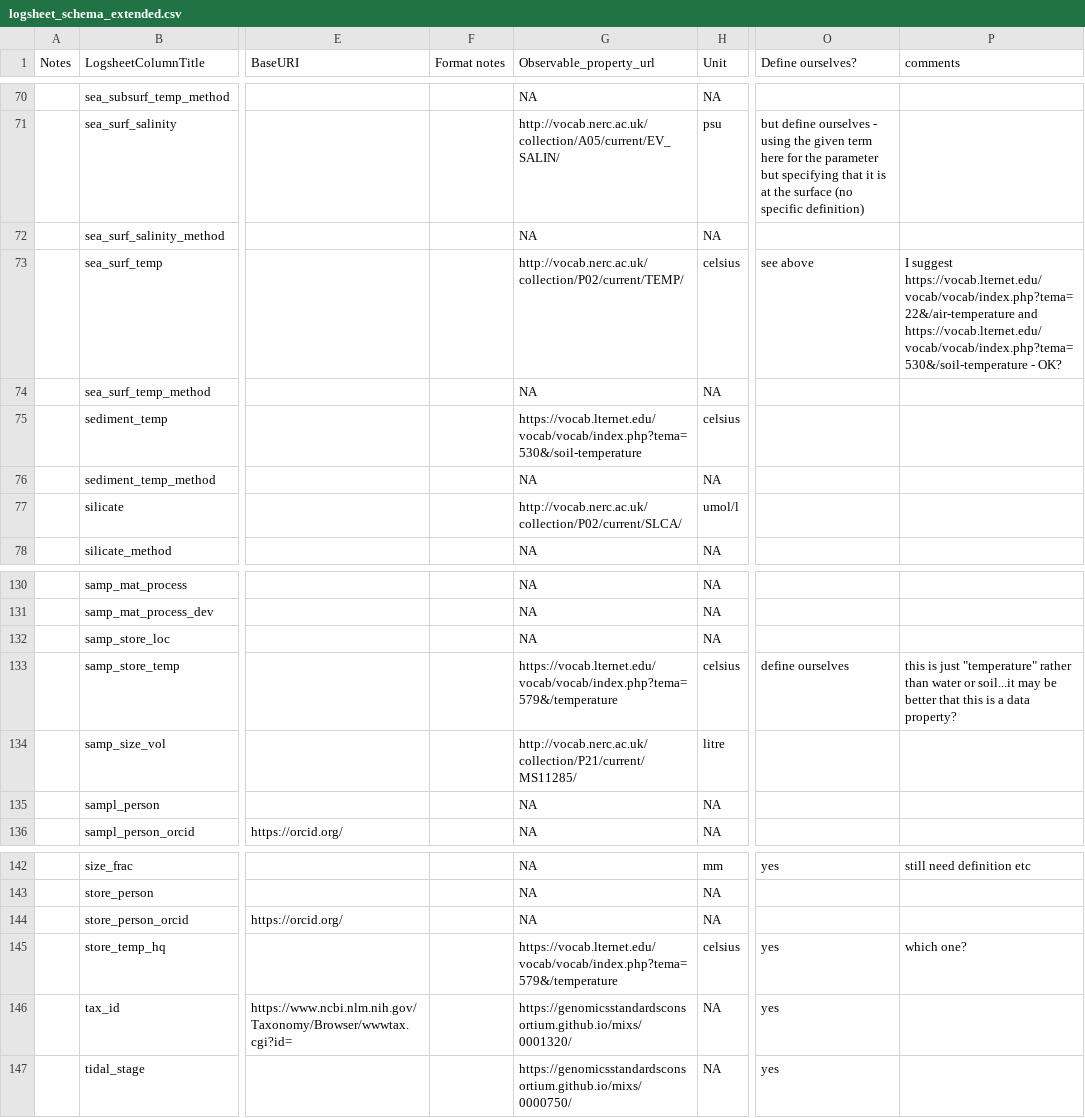
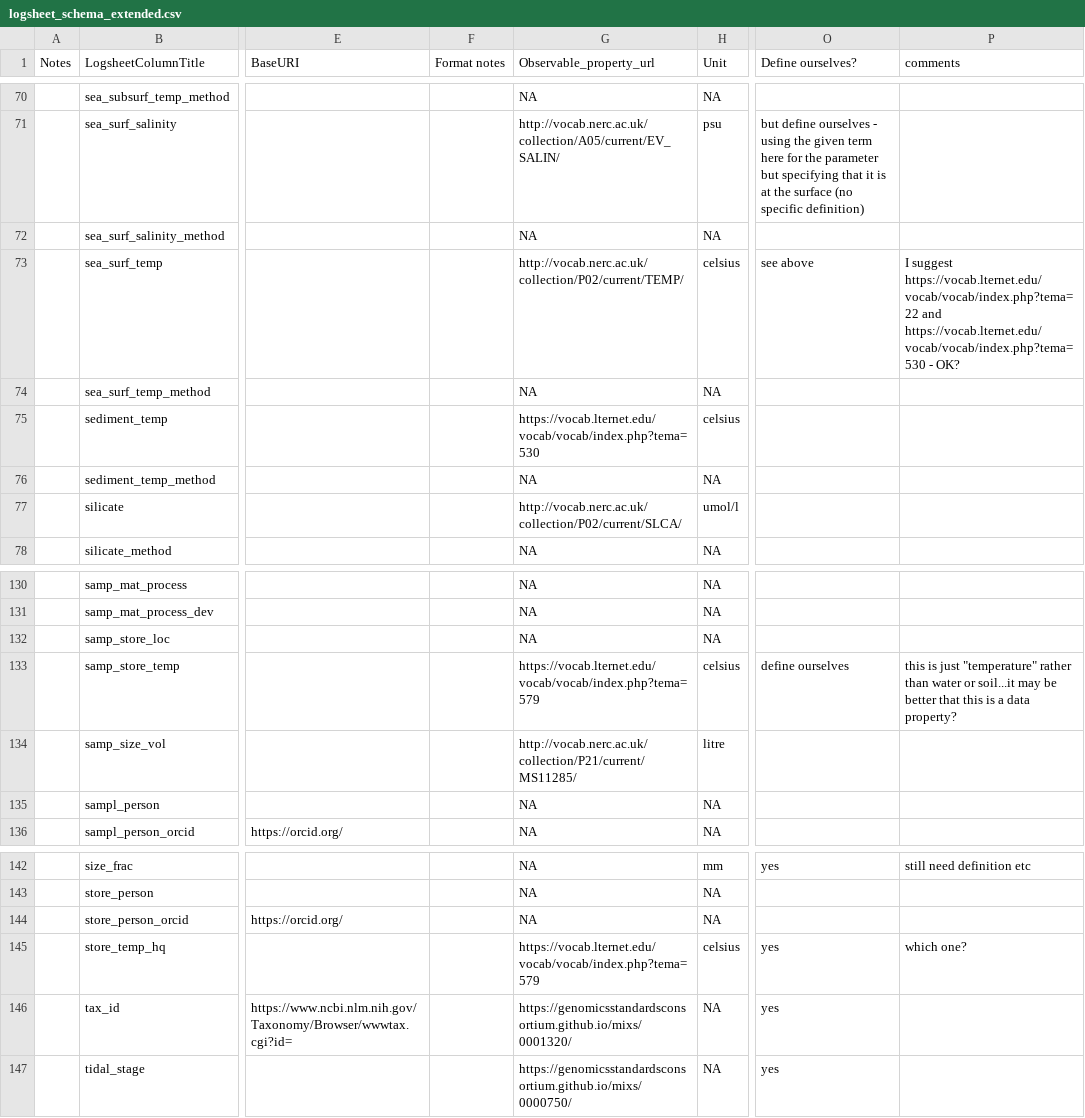
Before and after one commit to emo-bon/observatory-profile, a CSV file: logsheet_schema_extended.csv, drawn as a sheet; only a part is shown, gaps mark what is left out; the diff names each change by its address in the sheet, - before the commit and + after, or states it on an @@ line.

Commit message:
removed unnecessary ends of lter terms

```diff
--- a/logsheet_schema_extended.csv
+++ b/logsheet_schema_extended.csv
-P73 (comments): I suggest https://vocab.lternet.edu/vocab/vocab/index.php?tema=22&/air-temperature and https://vocab.lternet.edu/vocab/vocab/index.php?tema=530&/soil-temperature - OK?
+P73 (comments): I suggest https://vocab.lternet.edu/vocab/vocab/index.php?tema=22 and https://vocab.lternet.edu/vocab/vocab/index.php?tema=530 - OK?
-G75 (Observable_property_url): https://vocab.lternet.edu/vocab/vocab/index.php?tema=530&/soil-temperature
+G75 (Observable_property_url): https://vocab.lternet.edu/vocab/vocab/index.php?tema=530
-G133 (Observable_property_url): https://vocab.lternet.edu/vocab/vocab/index.php?tema=579&/temperature
+G133 (Observable_property_url): https://vocab.lternet.edu/vocab/vocab/index.php?tema=579
-G145 (Observable_property_url): https://vocab.lternet.edu/vocab/vocab/index.php?tema=579&/temperature
+G145 (Observable_property_url): https://vocab.lternet.edu/vocab/vocab/index.php?tema=579
```
